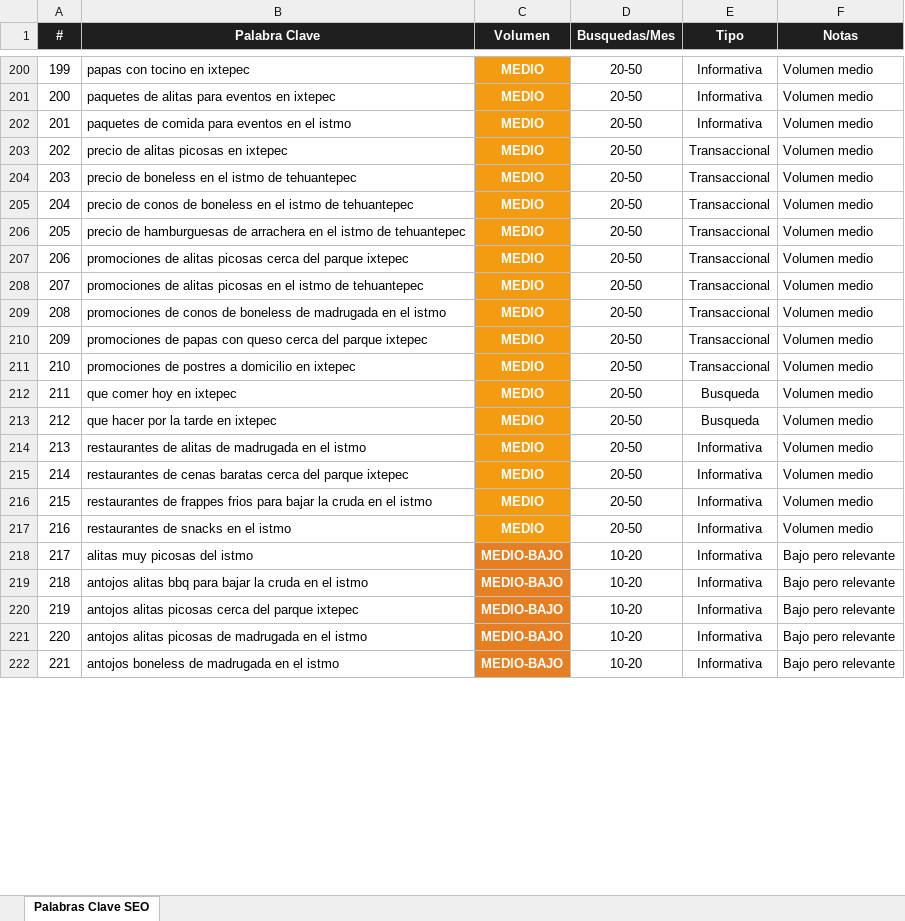
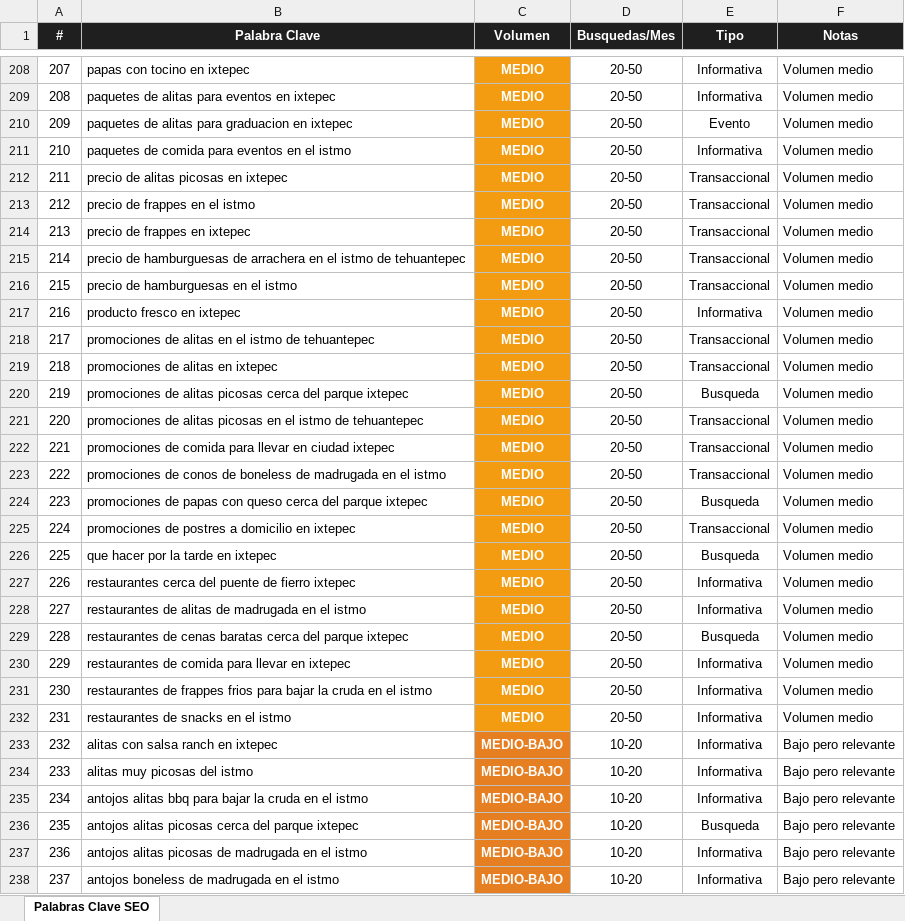
Before and after one commit to TachoJimenez/mrpapasixtepec, an Excel workbook: SEO_Palabras_Clave_Limpias.xlsx, sheet Palabras Clave SEO, drawn as a sheet; only a part is shown, gaps mark what is left out; values as stored, in another font and other column widths than the file's, no borders; removed rows and columns are numbered as before the commit, all else as after; the diff covers the shown part only; the diff names each change by its address in the sheet, - before the commit and + after, or states it on an @@ line.

Commit message:
SEO: Agregar 52 palabras clave de la red semantica (eventos, deportes, turismo, salsas, calidad)

```diff
--- a/SEO_Palabras_Clave_Limpias.xlsx (sheet Palabras Clave SEO)
+++ b/SEO_Palabras_Clave_Limpias.xlsx (sheet Palabras Clave SEO)
@@ column A (#) renumbered between rows 2 and 339 @@
+row 210: 209 | paquetes de alitas para graduacion en ixtepec | MEDIO | 20-50 | Evento | Volumen medio
-B213 (Palabra Clave): precio de boneless en el istmo de tehuantepec
+B213 (Palabra Clave): precio de frappes en el istmo
-B214 (Palabra Clave): precio de conos de boneless en el istmo de tehuantepec
+B214 (Palabra Clave): precio de frappes en ixtepec
+row 216: 215 | precio de hamburguesas en el istmo | MEDIO | 20-50 | Transaccional | Volumen medio
+row 217: 216 | producto fresco en ixtepec | MEDIO | 20-50 | Informativa | Volumen medio
+row 218: 217 | promociones de alitas en el istmo de tehuantepec | MEDIO | 20-50 | Transaccional | Volumen medio
+row 219: 218 | promociones de alitas en ixtepec | MEDIO | 20-50 | Transaccional | Volumen medio
-E220 (Tipo): Transaccional
+E220 (Tipo): Busqueda
+row 222: 221 | promociones de comida para llevar en ciudad ixtepec | MEDIO | 20-50 | Transaccional | Volumen medio
-E224 (Tipo): Transaccional
+E224 (Tipo): Busqueda
-row 212: 211 | que comer hoy en ixtepec | MEDIO | 20-50 | Busqueda | Volumen medio
+row 227: 226 | restaurantes cerca del puente de fierro ixtepec | MEDIO | 20-50 | Informativa | Volumen medio
-E229 (Tipo): Informativa
+E229 (Tipo): Busqueda
+row 230: 229 | restaurantes de comida para llevar en ixtepec | MEDIO | 20-50 | Informativa | Volumen medio
+row 233: 232 | alitas con salsa ranch en ixtepec | MEDIO-BAJO | 10-20 | Informativa | Bajo pero relevante
-E236 (Tipo): Informativa
+E236 (Tipo): Busqueda
```
Also changed, not shown: 90 added rows, 46 removed rows and 35 edited cells elsewhere in this sheet, 31 other files.
